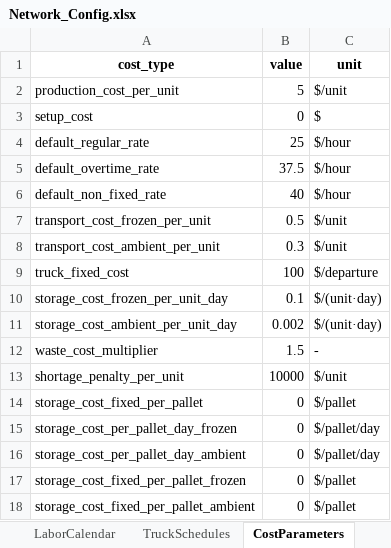
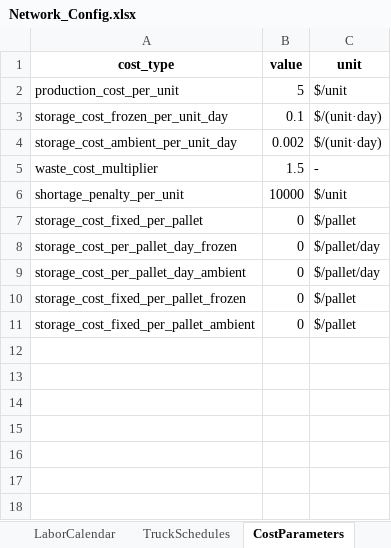
Before and after one commit to sverzijl/planning_latest, an Excel workbook: data/examples/Network_Config.xlsx, sheet CostParameters, drawn as a sheet; values as stored, in another font and other column widths than the file's, no borders; the diff names each change by its address in the sheet, - before the commit and + after, or states it on an @@ line.

```diff
--- a/data/examples/Network_Config.xlsx (sheet CostParameters)
+++ b/data/examples/Network_Config.xlsx (sheet CostParameters)
-row 3: setup_cost | 0 | $
-row 4: default_regular_rate | 25 | $/hour
-row 5: default_overtime_rate | 37.5 | $/hour
-row 6: default_non_fixed_rate | 40 | $/hour
-row 7: transport_cost_frozen_per_unit | 0.5 | $/unit
-row 8: transport_cost_ambient_per_unit | 0.3 | $/unit
-row 9: truck_fixed_cost | 100 | $/departure
```
Also changed, not shown: 4 other files.
